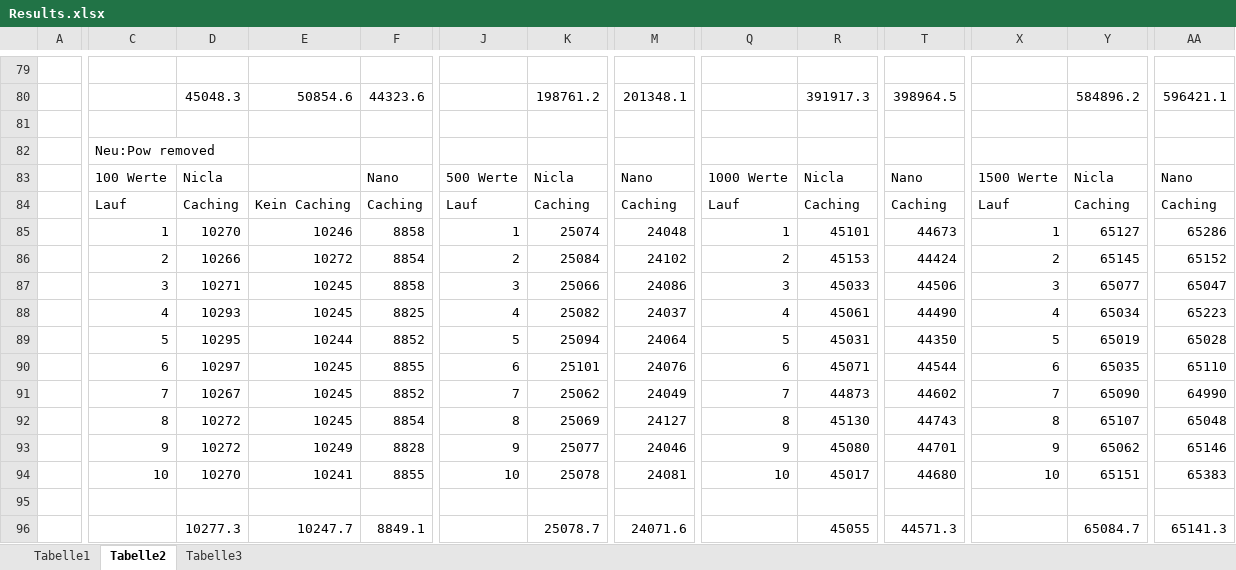
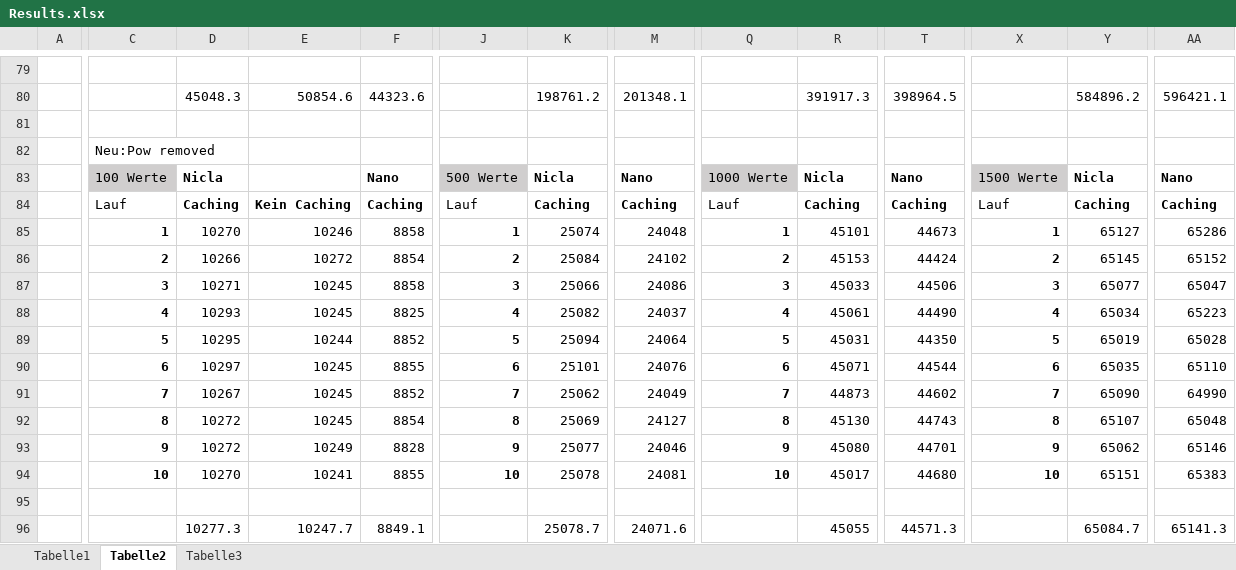
Before and after one commit to edge-ml/edge-fel, an Excel workbook: BenchmarkDocs/Results.xlsx, sheet Tabelle2, drawn as a sheet; only a part is shown, gaps mark what is left out; values as stored, in another font and other column widths than the file's, no borders; the diff covers the shown part only; the diff names each change by its address in the sheet, - before the commit and + after, or states it on an @@ line.

```diff
--- a/BenchmarkDocs/Results.xlsx (sheet Tabelle2)
+++ b/BenchmarkDocs/Results.xlsx (sheet Tabelle2)
-C83 fill: none
+C83 fill: #D0CECE
-D83 bold: off
+D83 bold: on
-F83 bold: off
+F83 bold: on
-J83 fill: none
+J83 fill: #D0CECE
-K83 bold: off
+K83 bold: on
-M83 bold: off
+M83 bold: on
-Q83 fill: none
+Q83 fill: #D0CECE
-R83 bold: off
+R83 bold: on
-T83 bold: off
+T83 bold: on
-X83 fill: none
+X83 fill: #D0CECE
-Y83 bold: off
+Y83 bold: on
-AA83 bold: off
+AA83 bold: on
-D84:F84 bold: off
+D84:F84 bold: on
-K84:M84 bold: off
+K84:M84 bold: on
-R84:T84 bold: off
+R84:T84 bold: on
-Y84:AA84 bold: off
+Y84:AA84 bold: on
-C85:C94 bold: off
+C85:C94 bold: on
-J85:J94 bold: off
+J85:J94 bold: on
-Q85:Q94 bold: off
+Q85:Q94 bold: on
-X85:X94 bold: off
+X85:X94 bold: on
```
Also changed, not shown: cell formats elsewhere in this sheet, sheet Tabelle3, 9 other files.
